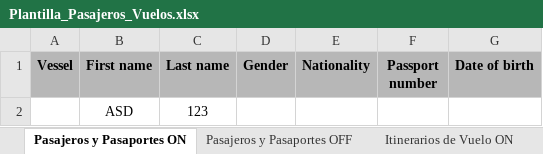
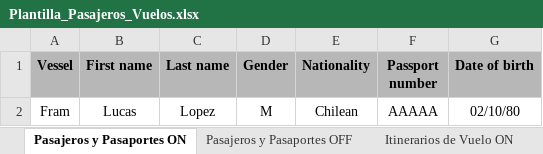
Before and after one commit to EstrellaV36/bd_shacketons, an Excel workbook: app/Plantilla_Pasajeros_Vuelos.xlsx, sheet Pasajeros y Pasaportes ON, drawn as a sheet; values as stored, in another font and other column widths than the file's, no borders; conditional formats not drawn; removed rows and columns are numbered as before the commit, all else as after; the diff names each change by its address in the sheet, - before the commit and + after, or states it on an @@ line.

```diff
--- a/app/Plantilla_Pasajeros_Vuelos.xlsx (sheet Pasajeros y Pasaportes ON)
+++ b/app/Plantilla_Pasajeros_Vuelos.xlsx (sheet Pasajeros y Pasaportes ON)
-row 2:  | ASD | 123
+row 2: Fram | Lucas | Lopez | M | Chilean | AAAAA | 02/10/80
```
Also changed, not shown: sheet Pasajeros y Pasaportes OFF, 7 other files.
